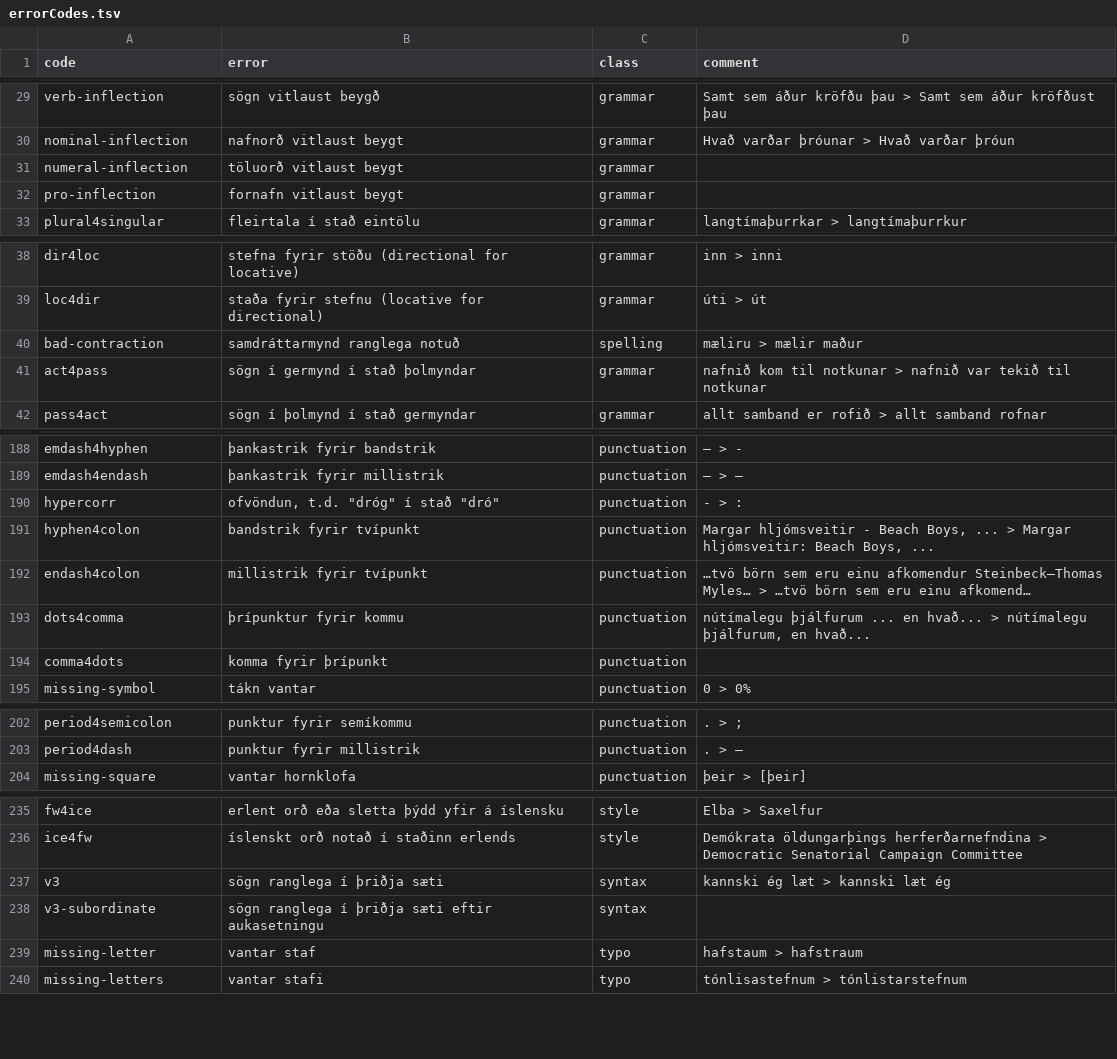
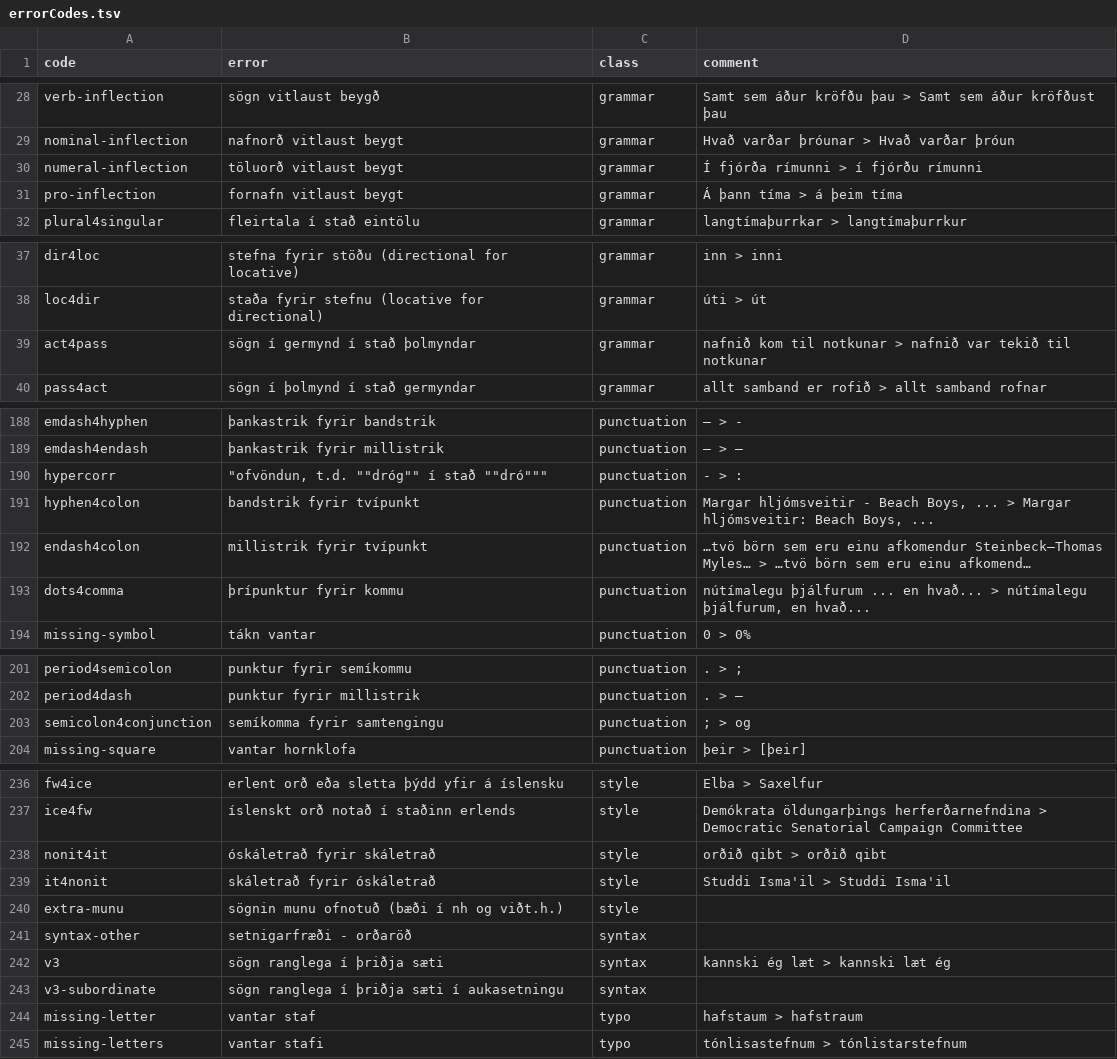
Before and after one commit to antonkarl/iceErrorCorpus, a TSV file: errorCodes.tsv, drawn as a sheet; only a part is shown, gaps mark what is left out; long unchanged cells end in …; removed rows and columns are numbered as before the commit, all else as after; the diff covers the shown part only; the diff names each change by its address in the sheet, - before the commit and + after, or states it on an @@ line.

Commit message:
updated errorCodes

```diff
--- a/errorCodes.tsv
+++ b/errorCodes.tsv
-D30 (comment): (empty)
+D30 (comment): Í fjórða rímunni > í fjórðu rímunni
-D31 (comment): (empty)
+D31 (comment): Á þann tíma > á þeim tíma
@@ row 40 moved to row 217: bad-contraction @@
-B190 (error): ofvöndun, t.d. "dróg" í stað "dró"
+B190 (error): "ofvöndun, t.d. ""dróg"" í stað ""dró"""
-row 194: comma4dots | komma fyrir þrípunkt | punctuation
+row 203: semicolon4conjunction | semíkomma fyrir samtengingu | punctuation | ; > og
@@ row 255 moved to row 238: nonit4it @@
@@ row 256 moved to row 239: it4nonit @@
@@ row 259 moved to row 240: extra-munu @@
@@ row 48 moved to row 241: syntax-other @@
-B243 (error): sögn ranglega í þriðja sæti eftir aukasetningu
+B243 (error): sögn ranglega í þriðja sæti í aukasetningu
```
Also changed, not shown: 2 added rows, 8 removed rows and 7 moved rows elsewhere in this file.
